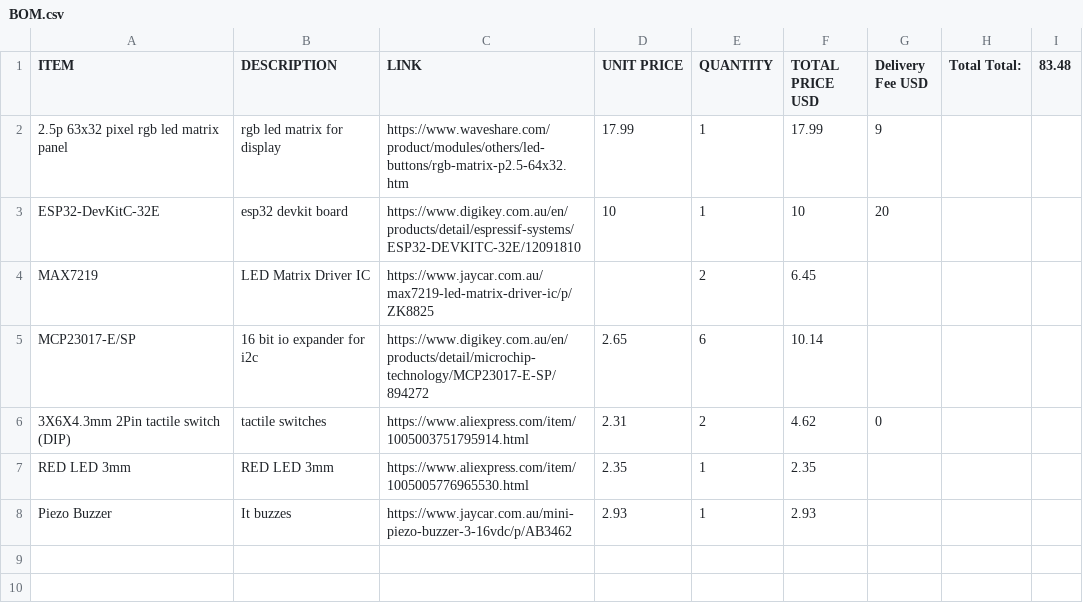
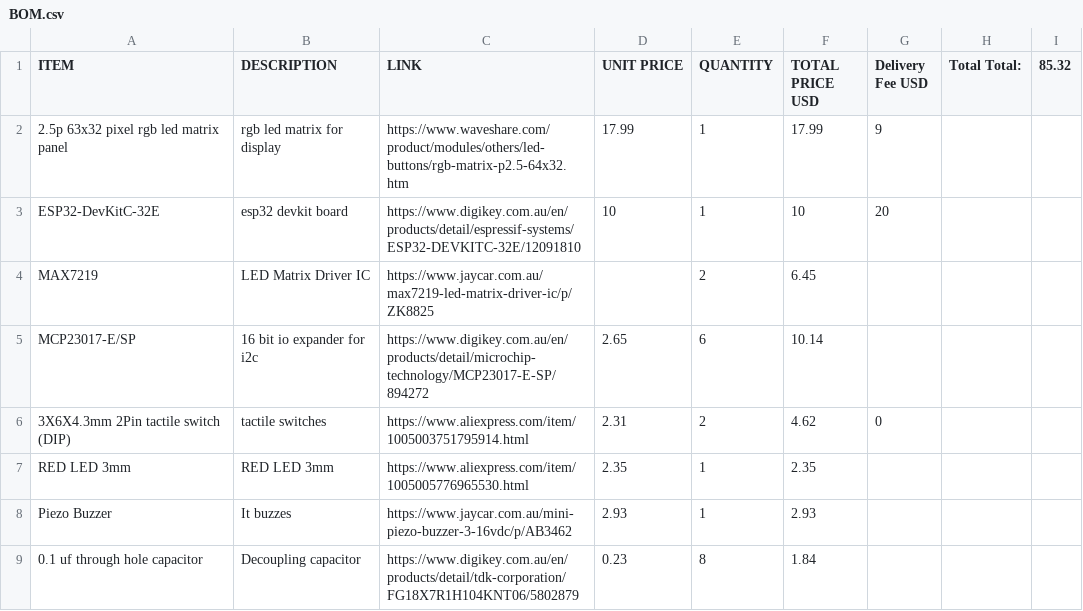
Before and after one commit to Something231/Study-Focus-Device, a CSV file: BOM.csv, drawn as a sheet.

```diff
--- a/BOM.csv
+++ b/BOM.csv
@@ -1,2 +1,2 @@
-ITEM,DESCRIPTION,LINK,UNIT PRICE,QUANTITY,TOTAL PRICE USD,Delivery Fee USD,Total Total:,83.48
+ITEM,DESCRIPTION,LINK,UNIT PRICE,QUANTITY,TOTAL PRICE USD,Delivery Fee USD,Total Total:,85.32
 2.5p 63x32 pixel rgb led matrix panel,rgb led matrix for display,https://www.waveshare.com/product/modules/others/led-buttons/rgb-matrix-p2.5-64x32.htm,17.99,1,17.99,9,,
@@ -8 +8,2 @@ RED LED 3mm,RED LED 3mm,https://www.aliexpress.com/item/1005005776965530.html,2.
 Piezo Buzzer,It buzzes,https://www.jaycar.com.au/mini-piezo-buzzer-3-16vdc/p/AB3462,2.93,1,2.93,,,
+0.1 uf through hole capacitor,Decoupling capacitor,https://www.digikey.com.au/en/products/detail/tdk-corporation/FG18X7R1H104KNT06/5802879,0.23,8,1.84,,,
```
Also changed, not shown: 8 other files.
